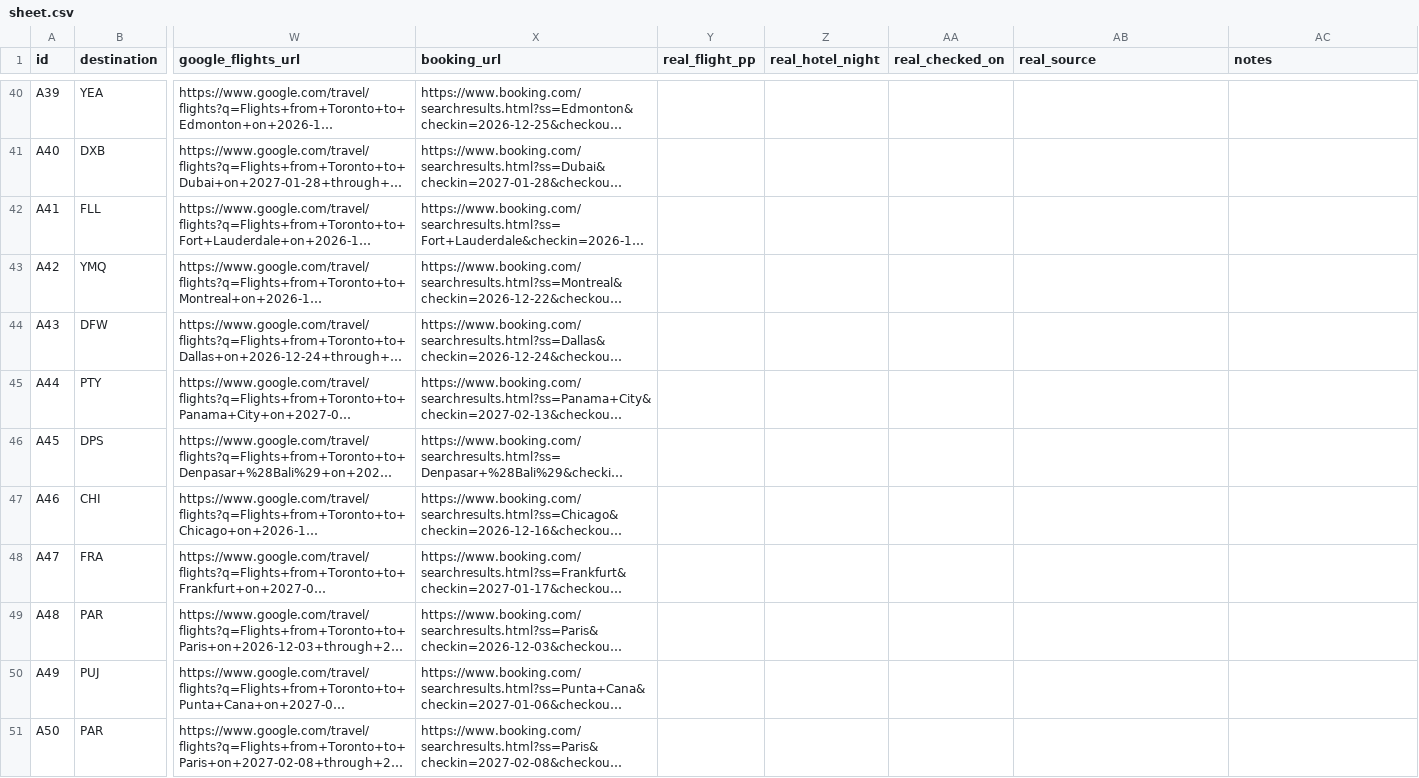
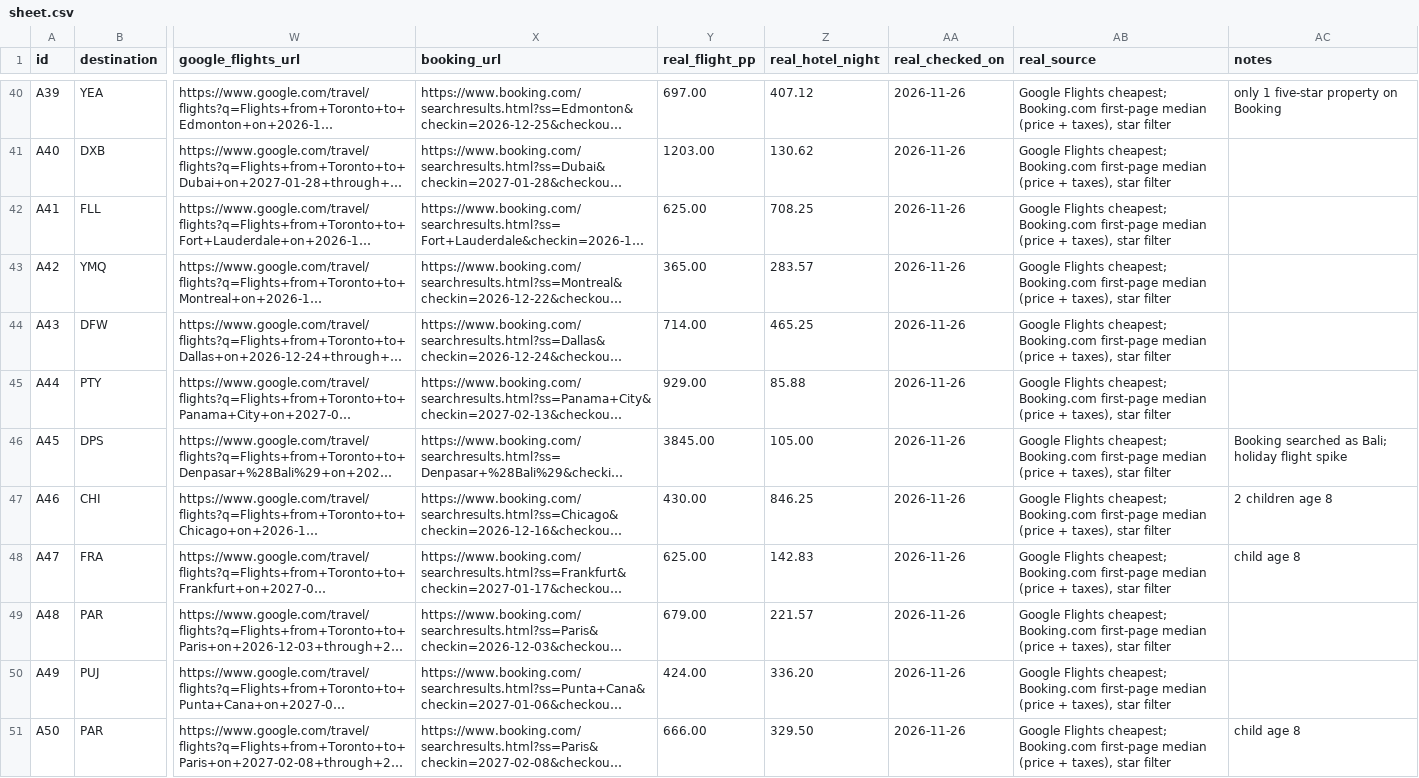
Before and after one commit to Bahafin/budget-trip-finder, a CSV file: docs/gate-a/sheet.csv, drawn as a sheet; only a part is shown, gaps mark what is left out; long unchanged cells end in …; the diff covers the shown part only; the diff names each change by its address in the sheet, - before the commit and + after, or states it on an @@ line.

```diff
--- a/docs/gate-a/sheet.csv
+++ b/docs/gate-a/sheet.csv
-Y40 (real_flight_pp): (empty)
+Y40 (real_flight_pp): 697.00
-Z40 (real_hotel_night): (empty)
+Z40 (real_hotel_night): 407.12
-AA40:AA51 (real_checked_on): (empty)
+AA40:AA51 (real_checked_on): 2026-11-26
-AB40:AB51 (real_source): (empty)
+AB40:AB51 (real_source): Google Flights cheapest; Booking.com first-page median (price + taxes), star filter
-AC40 (notes): (empty)
+AC40 (notes): only 1 five-star property on Booking
-Y41 (real_flight_pp): (empty)
+Y41 (real_flight_pp): 1203.00
-Z41 (real_hotel_night): (empty)
+Z41 (real_hotel_night): 130.62
-Y42 (real_flight_pp): (empty)
+Y42 (real_flight_pp): 625.00
-Z42 (real_hotel_night): (empty)
+Z42 (real_hotel_night): 708.25
-Y43 (real_flight_pp): (empty)
+Y43 (real_flight_pp): 365.00
-Z43 (real_hotel_night): (empty)
+Z43 (real_hotel_night): 283.57
-Y44 (real_flight_pp): (empty)
+Y44 (real_flight_pp): 714.00
-Z44 (real_hotel_night): (empty)
+Z44 (real_hotel_night): 465.25
-Y45 (real_flight_pp): (empty)
+Y45 (real_flight_pp): 929.00
-Z45 (real_hotel_night): (empty)
+Z45 (real_hotel_night): 85.88
-Y46 (real_flight_pp): (empty)
+Y46 (real_flight_pp): 3845.00
-Z46 (real_hotel_night): (empty)
+Z46 (real_hotel_night): 105.00
-AC46 (notes): (empty)
+AC46 (notes): Booking searched as Bali; holiday flight spike
-Y47 (real_flight_pp): (empty)
+Y47 (real_flight_pp): 430.00
-Z47 (real_hotel_night): (empty)
+Z47 (real_hotel_night): 846.25
-AC47 (notes): (empty)
+AC47 (notes): 2 children age 8
-Y48 (real_flight_pp): (empty)
+Y48 (real_flight_pp): 625.00
-Z48 (real_hotel_night): (empty)
+Z48 (real_hotel_night): 142.83
-AC48 (notes): (empty)
+AC48 (notes): child age 8
-Y49 (real_flight_pp): (empty)
+Y49 (real_flight_pp): 679.00
-Z49 (real_hotel_night): (empty)
+Z49 (real_hotel_night): 221.57
-Y50 (real_flight_pp): (empty)
+Y50 (real_flight_pp): 424.00
-Z50 (real_hotel_night): (empty)
+Z50 (real_hotel_night): 336.20
-Y51 (real_flight_pp): (empty)
+Y51 (real_flight_pp): 666.00
-Z51 (real_hotel_night): (empty)
+Z51 (real_hotel_night): 329.50
-AC51 (notes): (empty)
+AC51 (notes): child age 8
```
Also changed, not shown: 118 edited cells elsewhere in this file, 2 other files.
